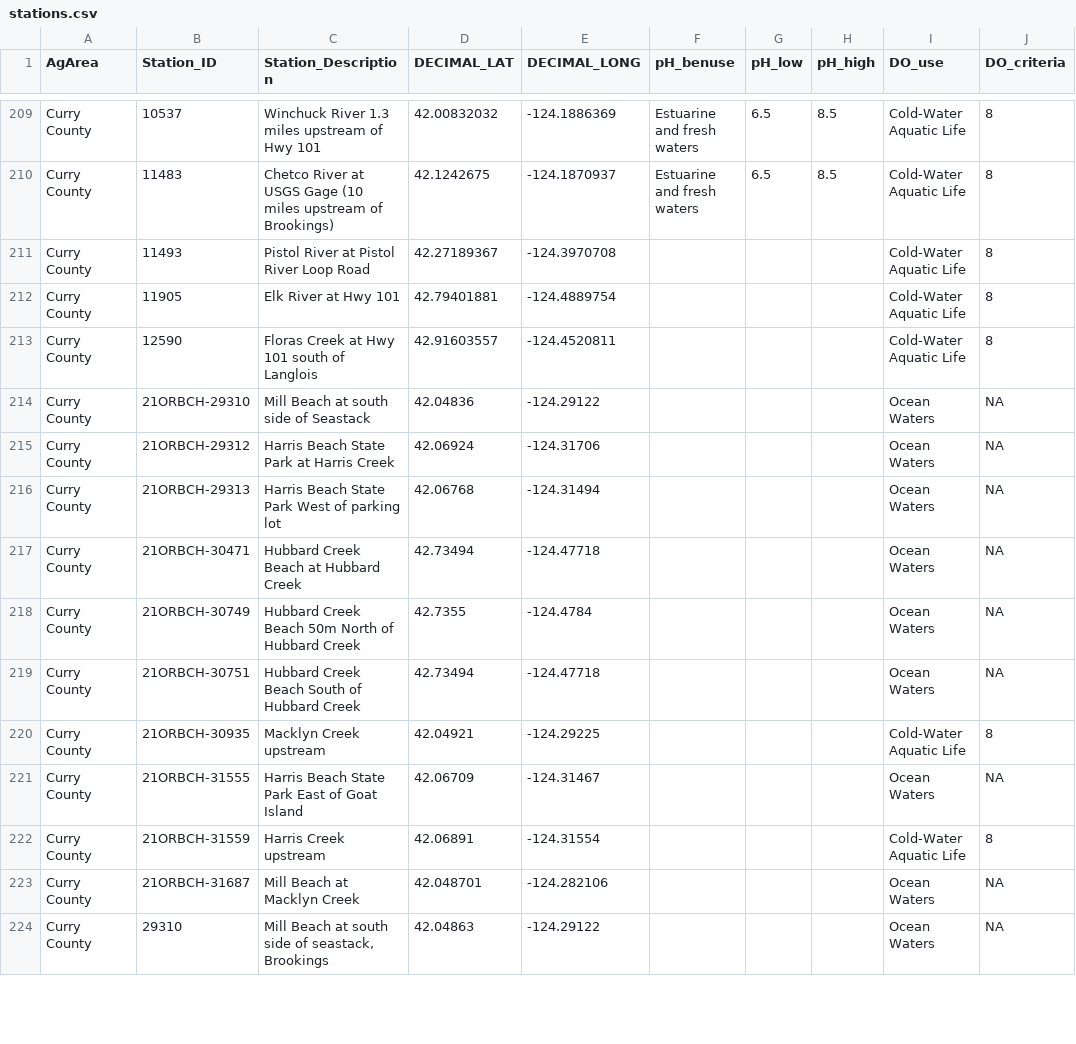
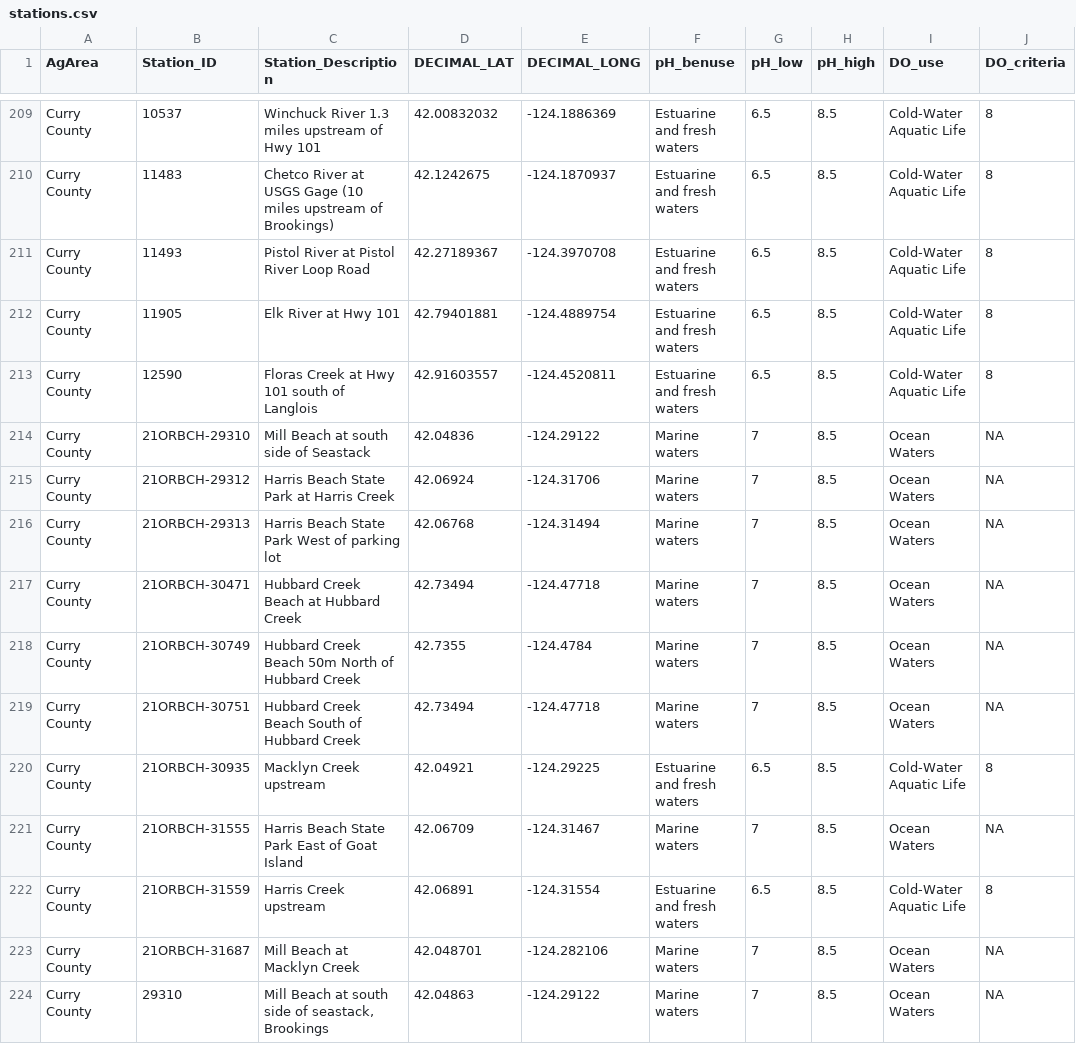
Before and after one commit to MaddeeRubenson/StatusAndTrendsRMarkdown, a CSV file: Lookups/stations.csv, drawn as a sheet; only a part is shown, gaps mark what is left out; the diff covers the shown part only; the diff names each change by its address in the sheet, - before the commit and + after, or states it on an @@ line.

Commit message:
Added pH_benuse, pH_low, pH_high, Curry County benuses complete

```diff
--- a/Lookups/stations.csv
+++ b/Lookups/stations.csv
-F211:F213 (pH_benuse): (empty)
+F211:F213 (pH_benuse): Estuarine and fresh waters
-G211:G213 (pH_low): (empty)
+G211:G213 (pH_low): 6.5
-H211:H224 (pH_high): (empty)
+H211:H224 (pH_high): 8.5
-F214:F219 (pH_benuse): (empty)
+F214:F219 (pH_benuse): Marine waters
-G214:G219 (pH_low): (empty)
+G214:G219 (pH_low): 7
-F220 (pH_benuse): (empty)
+F220 (pH_benuse): Estuarine and fresh waters
-G220 (pH_low): (empty)
+G220 (pH_low): 6.5
-F221 (pH_benuse): (empty)
+F221 (pH_benuse): Marine waters
-G221 (pH_low): (empty)
+G221 (pH_low): 7
-F222 (pH_benuse): (empty)
+F222 (pH_benuse): Estuarine and fresh waters
-G222 (pH_low): (empty)
+G222 (pH_low): 6.5
-F223:F224 (pH_benuse): (empty)
+F223:F224 (pH_benuse): Marine waters
-G223:G224 (pH_low): (empty)
+G223:G224 (pH_low): 7
```
Also changed, not shown: 39 edited cells elsewhere in this file.
